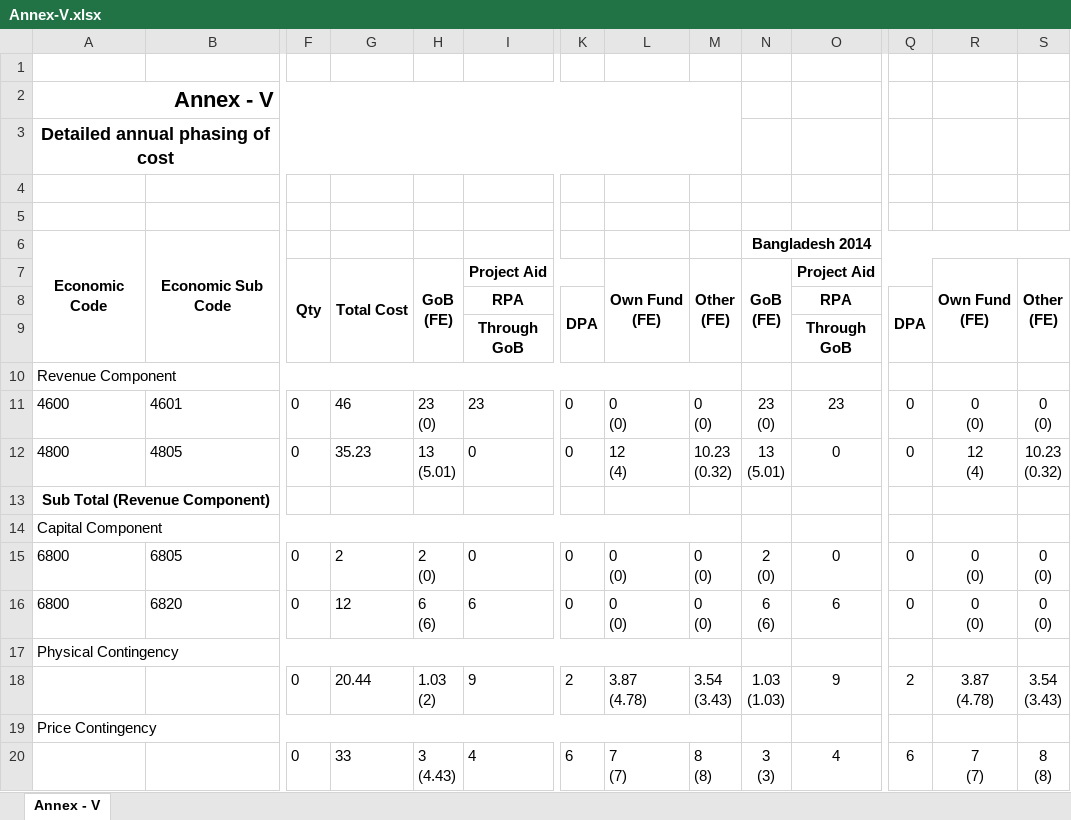
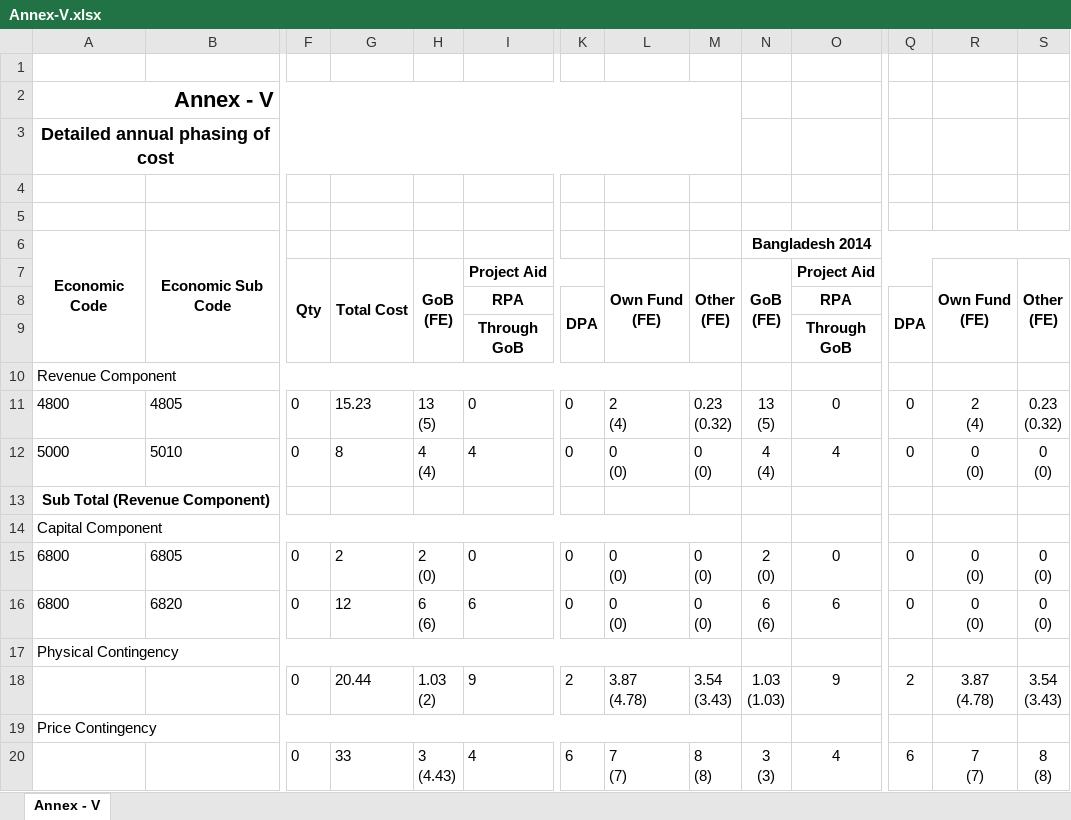
Before and after one commit to junayeed/pps2, an Excel workbook: files/Annex-V.xlsx, sheet Annex - V, drawn as a sheet; only a part is shown, gaps mark what is left out; values as stored, in another font and other column widths than the file's, no borders; removed rows and columns are numbered as before the commit, all else as after; rows hold the shown columns only; ↵ is a line break in a cell; the diff names each change by its address in the sheet, - before the commit and + after, or states it on an @@ line.

```diff
--- a/files/Annex-V.xlsx (sheet Annex - V)
+++ b/files/Annex-V.xlsx (sheet Annex - V)
-row 11: 4600 | 4601 | 0 | 46 | 23 ↵ (0) | 23 | 0 | 0 ↵ (0) | 0 ↵ (0) | 23 ↵ (0) | 23 | 0 | 0 ↵ (0) | 0 ↵ (0)
-G11: 35.23
+G11: 15.23
-H11: 13 ↵ (5.01)
+H11: 13 ↵ (5)
-L11: 12 ↵ (4)
+L11: 2 ↵ (4)
-M11: 10.23 ↵ (0.32)
+M11: 0.23 ↵ (0.32)
-N11: 13 ↵ (5.01)
+N11: 13 ↵ (5)
-R11: 12 ↵ (4)
+R11: 2 ↵ (4)
-S11: 10.23 ↵ (0.32)
+S11: 0.23 ↵ (0.32)
+row 12: 5000 | 5010 | 0 | 8 | 4 ↵ (4) | 4 | 0 | 0 ↵ (0) | 0 ↵ (0) | 4 ↵ (4) | 4 | 0 | 0 ↵ (0) | 0 ↵ (0)
```
Also changed, not shown: 6 other files.
